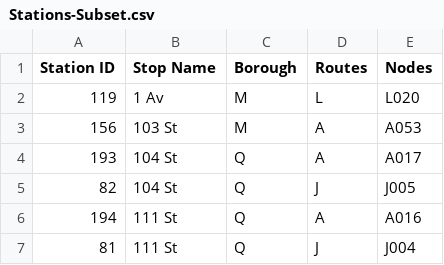
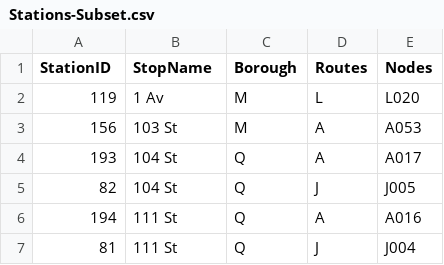
Before and after one commit to Williamdst/Capstone-2, a CSV file: Data/Stations-Subset.csv, drawn as a sheet; only a part is shown.

Commit message:
Changed Headers in Stations Subset

```diff
--- a/Data/Stations-Subset.csv
+++ b/Data/Stations-Subset.csv
@@ -1,2 +1,2 @@
-Station ID,Stop Name,Borough,Routes,Nodes
+StationID,StopName,Borough,Routes,Nodes
 119,1 Av,M,L,L020
```
